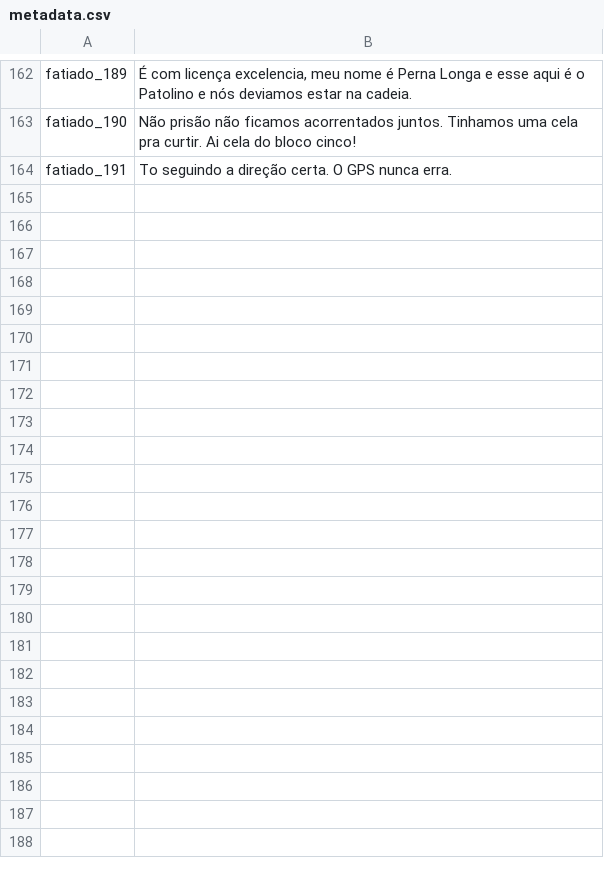
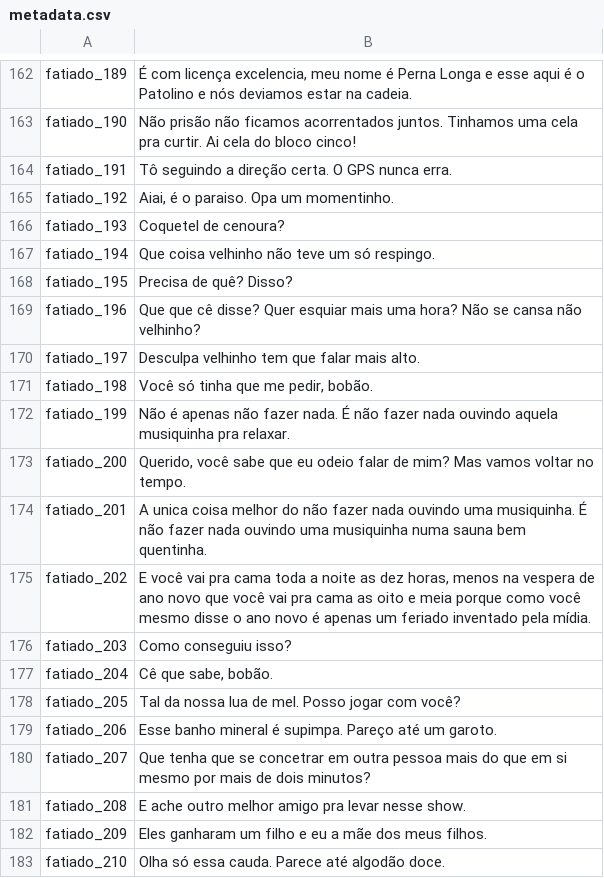
Before and after one commit to maicomferre/fine-tuning-com-pt_BR-faber-medium-voz-perna-long, a CSV file: dataset/metadata.csv, drawn as a sheet; only a part is shown, gaps mark what is left out.

```diff
--- a/dataset/metadata.csv
+++ b/dataset/metadata.csv
@@ -163,2 +163,21 @@ fatiado_189|É com licença excelencia, meu nome é Perna Longa e esse aqui é o
 fatiado_190|Não prisão não ficamos acorrentados juntos. Tinhamos uma cela pra curtir. Ai cela do bloco cinco!
-fatiado_191|To seguindo a direção certa. O GPS nunca erra.
+fatiado_191|Tô seguindo a direção certa. O GPS nunca erra.
+fatiado_192|Aiai, é o paraiso. Opa um momentinho.
+fatiado_193|Coquetel de cenoura?
+fatiado_194|Que coisa velhinho não teve um só respingo.
+fatiado_195|Precisa de quê? Disso?
+fatiado_196|Que que cê disse? Quer esquiar mais uma hora? Não se cansa não velhinho?
+fatiado_197|Desculpa velhinho tem que falar mais alto.
+fatiado_198|Você só tinha que me pedir, bobão.
+fatiado_199|Não é apenas não fazer nada. É não fazer nada ouvindo aquela musiquinha pra relaxar.
+fatiado_200|Querido, você sabe que eu odeio falar de mim? Mas vamos voltar no tempo.
+fatiado_201|A unica coisa melhor do não fazer nada ouvindo uma musiquinha. É não fazer nada ouvindo uma musiquinha numa sauna bem quentinha.
+fatiado_202|E você vai pra cama toda a noite as dez horas, menos na vespera de ano novo que você vai pra cama as oito e meia porque como você mesmo disse o ano novo é apenas um feriado inventado pela mídia.
+fatiado_203|Como conseguiu isso?
+fatiado_204|Cê que sabe, bobão.
+fatiado_205|Tal da nossa lua de mel. Posso jogar com você?
+fatiado_206|Esse banho mineral é supimpa. Pareço até um garoto.
+fatiado_207|Que tenha que se concetrar em outra pessoa mais do que em si mesmo por mais de dois minutos?
+fatiado_208|E ache outro melhor amigo pra levar nesse show.
+fatiado_209|Eles ganharam um filho e eu a mãe dos meus filhos.
+fatiado_210|Olha só essa cauda. Parece até algodão doce.
```
Also changed, not shown: 19 other files.
